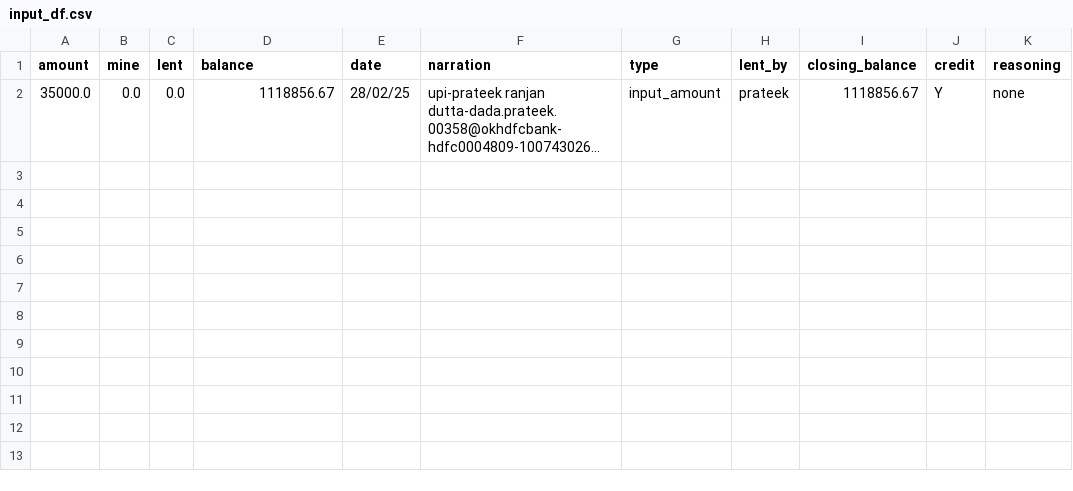
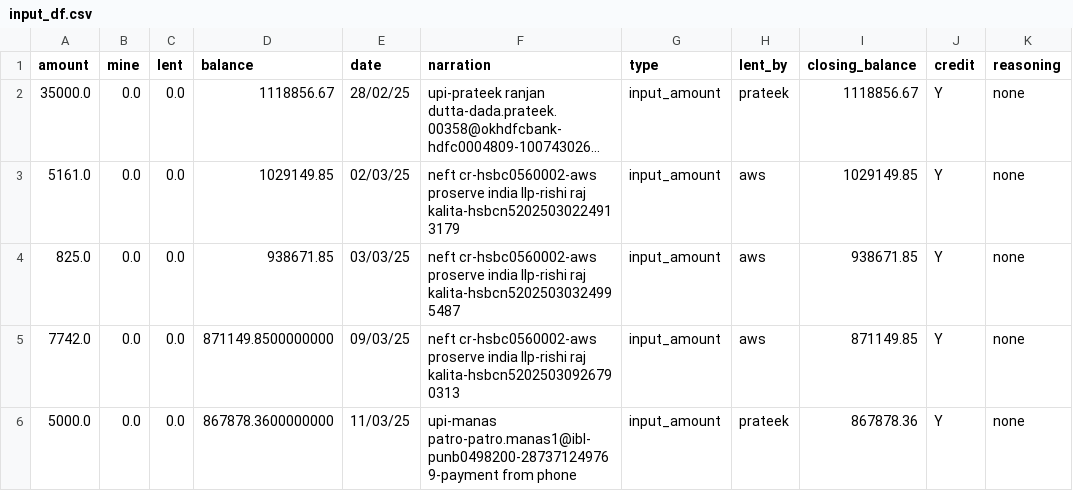
Before and after one commit to Rishi-Raj-Kalita/RealAISolutionsHubNotebooks, a CSV file: expense-tracker/data/cleaned/input_df.csv, drawn as a sheet; long unchanged cells end in …; the diff names each change by its address in the sheet, - before the commit and + after, or states it on an @@ line.

```diff
--- a/expense-tracker/data/cleaned/input_df.csv
+++ b/expense-tracker/data/cleaned/input_df.csv
+row 3: 5161.0 | 0.0 | 0.0 | 1029149.85 | 02/03/25 | neft cr-hsbc0560002-aws proserve india llp-rishi raj kalita-hsbcn52025030224913179 | input_amount | aws | 1029149.85 | Y | none
+row 4: 825.0 | 0.0 | 0.0 | 938671.85 | 03/03/25 | neft cr-hsbc0560002-aws proserve india llp-rishi raj kalita-hsbcn52025030324995487 | input_amount | aws | 938671.85 | Y | none
+row 5: 7742.0 | 0.0 | 0.0 | 871149.8500000000 | 09/03/25 | neft cr-hsbc0560002-aws proserve india llp-rishi raj kalita-hsbcn52025030926790313 | input_amount | aws | 871149.85 | Y | none
+row 6: 5000.0 | 0.0 | 0.0 | 867878.3600000000 | 11/03/25 | upi-manas patro-patro.manas1@ibl-punb0498200-287371249769-payment from phone | input_amount | prateek | 867878.36 | Y | none
```
Also changed, not shown: expense-tracker/data/curated/curated_df.csv, 6 other files.
